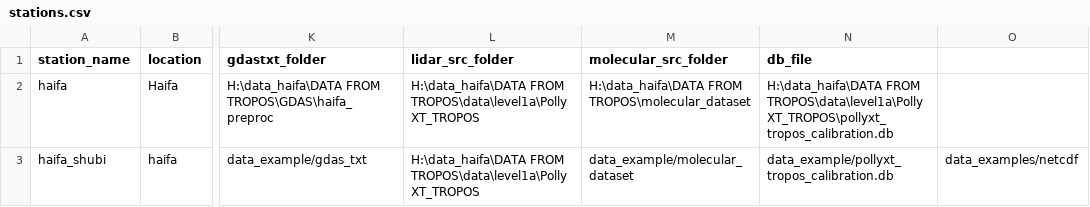
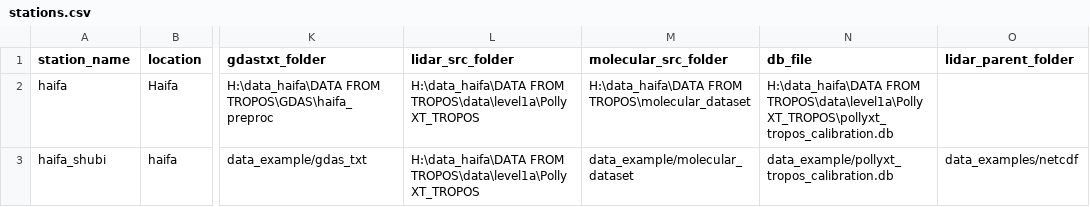
Before and after one commit to Addalin/pyALiDAn, a CSV file: stations.csv, drawn as a sheet; only a part is shown, gaps mark what is left out; the diff names each change by its address in the sheet, - before the commit and + after, or states it on an @@ line.

Commit message:
fix stations.csv . check lidar_parent_folder and lidar_src_folder - should be the same?

```diff
--- a/stations.csv
+++ b/stations.csv
-O1: (empty)
+O1: lidar_parent_folder
```
Also changed, not shown: gdas2radiosonde_failed_files.csv.
